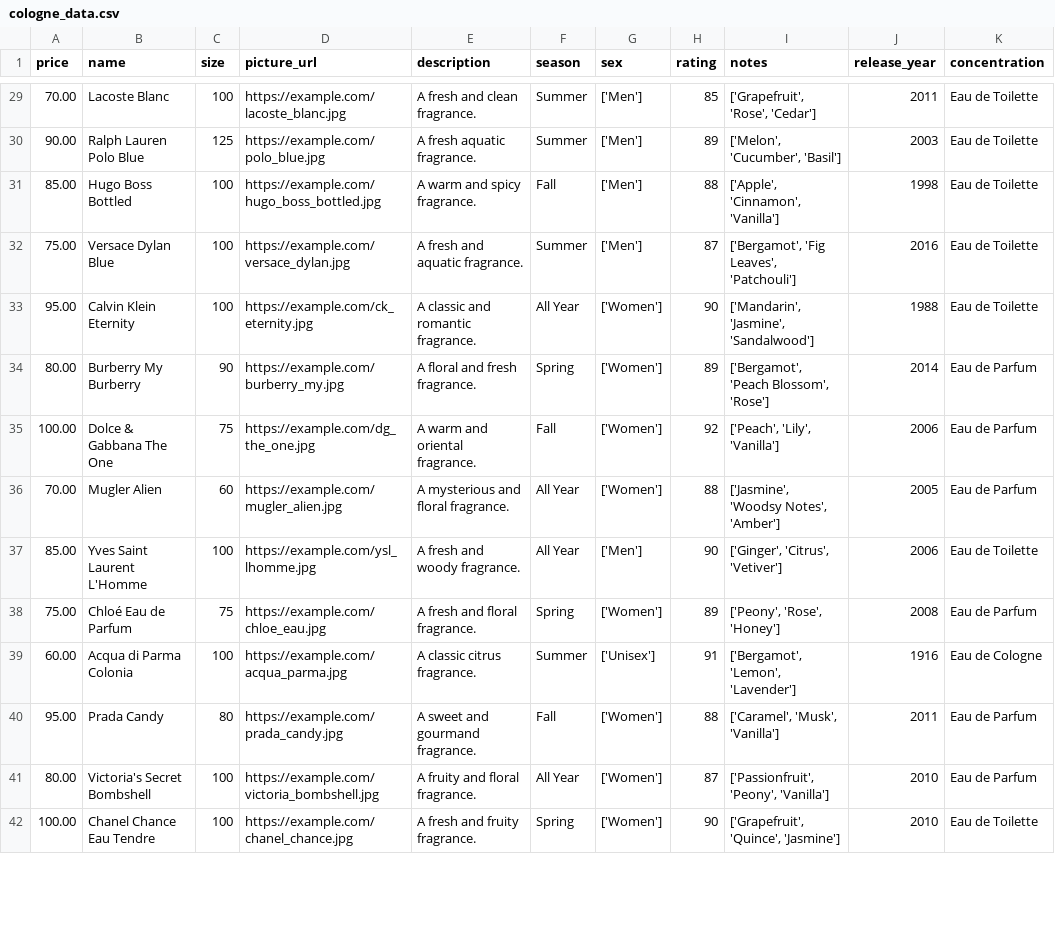
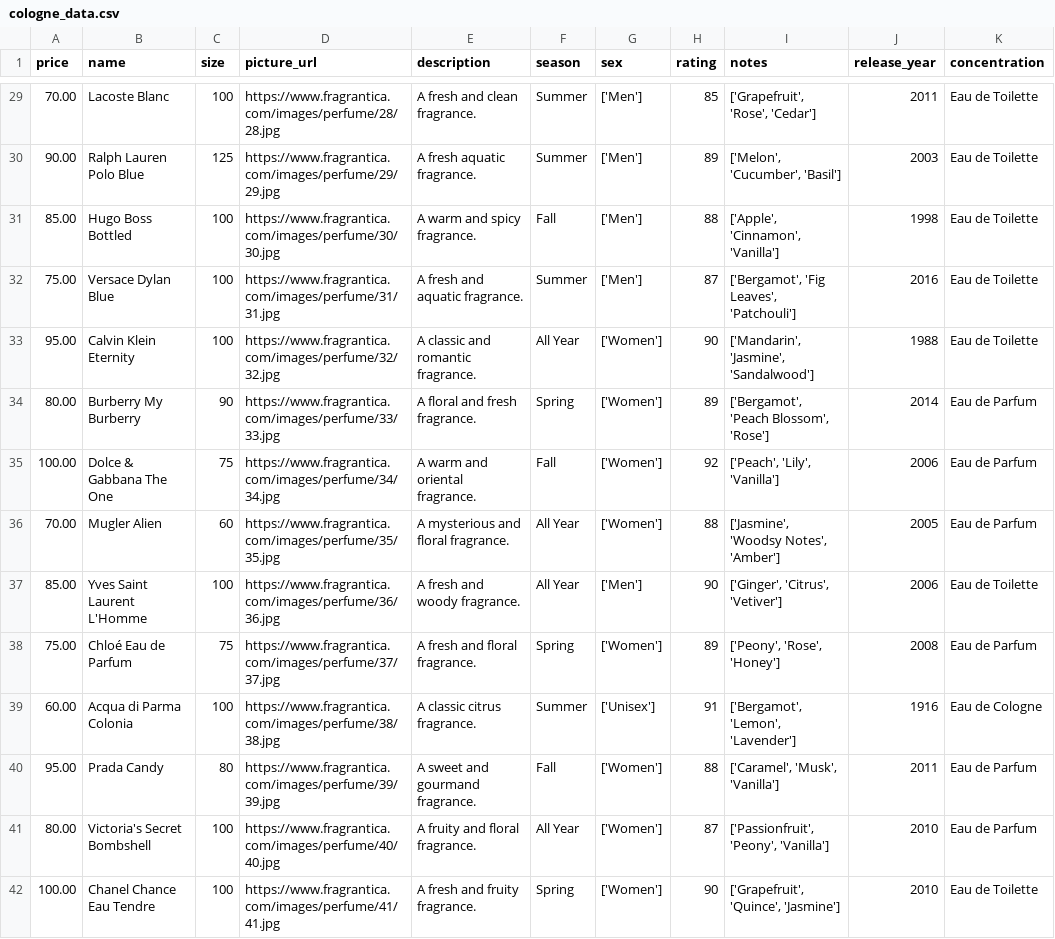
Before and after one commit to SillySerpent/NZ_decants, a CSV file: webpage/adapters/data/cologne_data.csv, drawn as a sheet; only a part is shown, gaps mark what is left out; the diff covers the shown part only.

```diff
--- a/webpage/adapters/data/cologne_data.csv
+++ b/webpage/adapters/data/cologne_data.csv
@@ -29,14 +29,14 @@ price,name,size,picture_url,description,season,sex,rating,notes,release_year,con
-70.00,Lacoste Blanc,100,https://example.com/lacoste_blanc.jpg,A fresh and clean fragrance.,Summer,['Men'],85,"['Grapefruit', 'Rose', 'Cedar']",2011,Eau de Toilette
-90.00,Ralph Lauren Polo Blue,125,https://example.com/polo_blue.jpg,A fresh aquatic fragrance.,Summer,['Men'],89,"['Melon', 'Cucumber', 'Basil']",2003,Eau de Toilette
-85.00,Hugo Boss Bottled,100,https://example.com/hugo_boss_bottled.jpg,A warm and spicy fragrance.,Fall,['Men'],88,"['Apple', 'Cinnamon', 'Vanilla']",1998,Eau de Toilette
-75.00,Versace Dylan Blue,100,https://example.com/versace_dylan.jpg,A fresh and aquatic fragrance.,Summer,['Men'],87,"['Bergamot', 'Fig Leaves', 'Patchouli']",2016,Eau de Toilette
-95.00,Calvin Klein Eternity,100,https://example.com/ck_eternity.jpg,A classic and romantic fragrance.,All Year,['Women'],90,"['Mandarin', 'Jasmine', 'Sandalwood']",1988,Eau de Toilette
-80.00,Burberry My Burberry,90,https://example.com/burberry_my.jpg,A floral and fresh fragrance.,Spring,['Women'],89,"['Bergamot', 'Peach Blossom', 'Rose']",2014,Eau de Parfum
-100.00,Dolce & Gabbana The One,75,https://example.com/dg_the_one.jpg,A warm and oriental fragrance.,Fall,['Women'],92,"['Peach', 'Lily', 'Vanilla']",2006,Eau de Parfum
-70.00,Mugler Alien,60,https://example.com/mugler_alien.jpg,A mysterious and floral fragrance.,All Year,['Women'],88,"['Jasmine', 'Woodsy Notes', 'Amber']",2005,Eau de Parfum
-85.00,Yves Saint Laurent L'Homme,100,https://example.com/ysl_lhomme.jpg,A fresh and woody fragrance.,All Year,['Men'],90,"['Ginger', 'Citrus', 'Vetiver']",2006,Eau de Toilette
-75.00,Chloé Eau de Parfum,75,https://example.com/chloe_eau.jpg,A fresh and floral fragrance.,Spring,['Women'],89,"['Peony', 'Rose', 'Honey']",2008,Eau de Parfum
-60.00,Acqua di Parma Colonia,100,https://example.com/acqua_parma.jpg,A classic citrus fragrance.,Summer,['Unisex'],91,"['Bergamot', 'Lemon', 'Lavender']",1916,Eau de Cologne
-95.00,Prada Candy,80,https://example.com/prada_candy.jpg,A sweet and gourmand fragrance.,Fall,['Women'],88,"['Caramel', 'Musk', 'Vanilla']",2011,Eau de Parfum
-80.00,Victoria's Secret Bombshell,100,https://example.com/victoria_bombshell.jpg,A fruity and floral fragrance.,All Year,['Women'],87,"['Passionfruit', 'Peony', 'Vanilla']",2010,Eau de Parfum
-100.00,Chanel Chance Eau Tendre,100,https://example.com/chanel_chance.jpg,A fresh and fruity fragrance.,Spring,['Women'],90,"['Grapefruit', 'Quince', 'Jasmine']",2010,Eau de Toilette
+70.00,Lacoste Blanc,100,https://www.fragrantica.com/images/perfume/28/28.jpg,A fresh and clean fragrance.,Summer,['Men'],85,"['Grapefruit', 'Rose', 'Cedar']",2011,Eau de Toilette
+90.00,Ralph Lauren Polo Blue,125,https://www.fragrantica.com/images/perfume/29/29.jpg,A fresh aquatic fragrance.,Summer,['Men'],89,"['Melon', 'Cucumber', 'Basil']",2003,Eau de Toilette
+85.00,Hugo Boss Bottled,100,https://www.fragrantica.com/images/perfume/30/30.jpg,A warm and spicy fragrance.,Fall,['Men'],88,"['Apple', 'Cinnamon', 'Vanilla']",1998,Eau de Toilette
+75.00,Versace Dylan Blue,100,https://www.fragrantica.com/images/perfume/31/31.jpg,A fresh and aquatic fragrance.,Summer,['Men'],87,"['Bergamot', 'Fig Leaves', 'Patchouli']",2016,Eau de Toilette
+95.00,Calvin Klein Eternity,100,https://www.fragrantica.com/images/perfume/32/32.jpg,A classic and romantic fragrance.,All Year,['Women'],90,"['Mandarin', 'Jasmine', 'Sandalwood']",1988,Eau de Toilette
+80.00,Burberry My Burberry,90,https://www.fragrantica.com/images/perfume/33/33.jpg,A floral and fresh fragrance.,Spring,['Women'],89,"['Bergamot', 'Peach Blossom', 'Rose']",2014,Eau de Parfum
+100.00,Dolce & Gabbana The One,75,https://www.fragrantica.com/images/perfume/34/34.jpg,A warm and oriental fragrance.,Fall,['Women'],92,"['Peach', 'Lily', 'Vanilla']",2006,Eau de Parfum
+70.00,Mugler Alien,60,https://www.fragrantica.com/images/perfume/35/35.jpg,A mysterious and floral fragrance.,All Year,['Women'],88,"['Jasmine', 'Woodsy Notes', 'Amber']",2005,Eau de Parfum
+85.00,Yves Saint Laurent L'Homme,100,https://www.fragrantica.com/images/perfume/36/36.jpg,A fresh and woody fragrance.,All Year,['Men'],90,"['Ginger', 'Citrus', 'Vetiver']",2006,Eau de Toilette
+75.00,Chloé Eau de Parfum,75,https://www.fragrantica.com/images/perfume/37/37.jpg,A fresh and floral fragrance.,Spring,['Women'],89,"['Peony', 'Rose', 'Honey']",2008,Eau de Parfum
+60.00,Acqua di Parma Colonia,100,https://www.fragrantica.com/images/perfume/38/38.jpg,A classic citrus fragrance.,Summer,['Unisex'],91,"['Bergamot', 'Lemon', 'Lavender']",1916,Eau de Cologne
+95.00,Prada Candy,80,https://www.fragrantica.com/images/perfume/39/39.jpg,A sweet and gourmand fragrance.,Fall,['Women'],88,"['Caramel', 'Musk', 'Vanilla']",2011,Eau de Parfum
+80.00,Victoria's Secret Bombshell,100,https://www.fragrantica.com/images/perfume/40/40.jpg,A fruity and floral fragrance.,All Year,['Women'],87,"['Passionfruit', 'Peony', 'Vanilla']",2010,Eau de Parfum
+100.00,Chanel Chance Eau Tendre,100,https://www.fragrantica.com/images/perfume/41/41.jpg,A fresh and fruity fragrance.,Spring,['Women'],90,"['Grapefruit', 'Quince', 'Jasmine']",2010,Eau de Toilette
```
Also changed, not shown: 49 edited cells elsewhere in this file, 42 other files.
